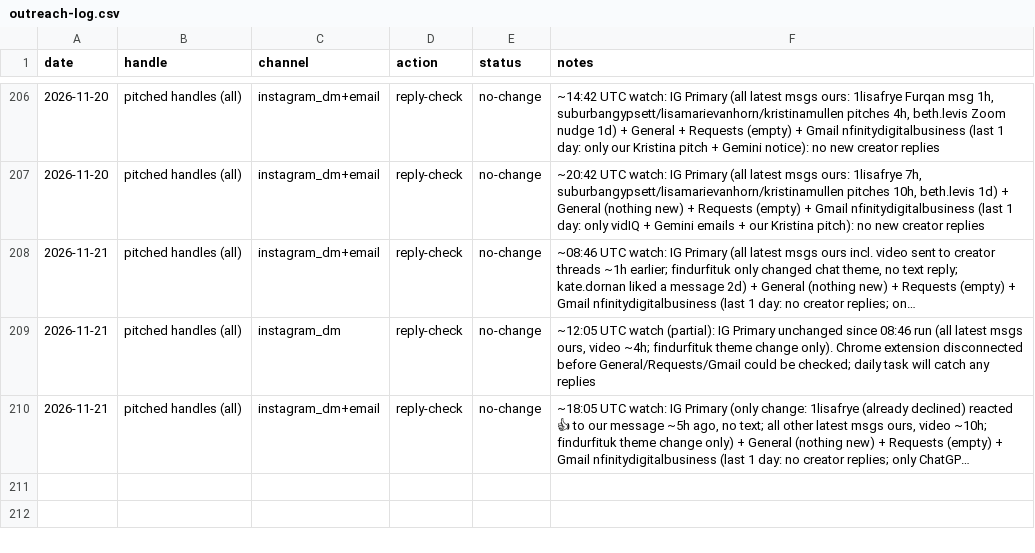
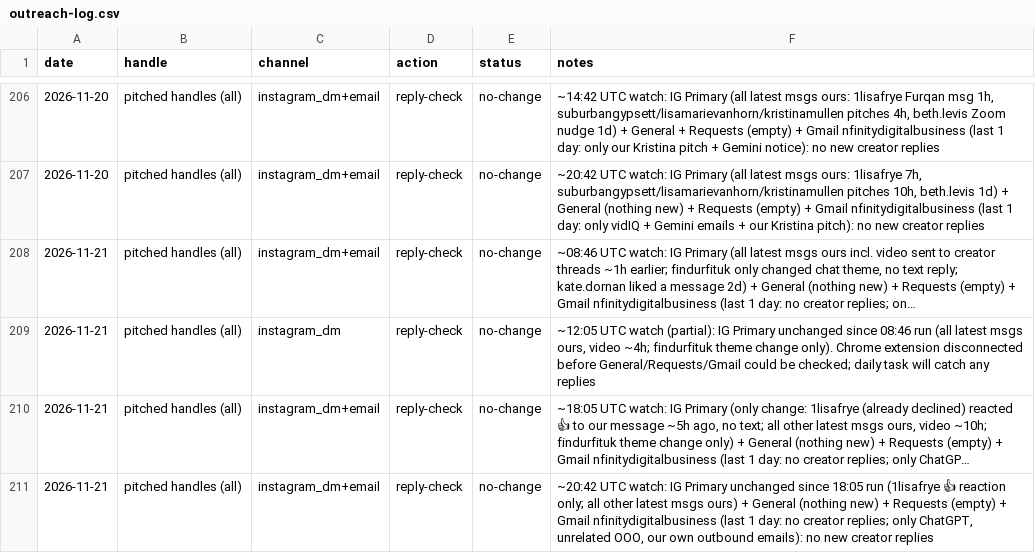
Before and after one commit to furqanaq/meriandcalm-social-instagram, a CSV file: outreach/outreach-log.csv, drawn as a sheet; only a part is shown, gaps mark what is left out; long unchanged cells end in …; the diff names each change by its address in the sheet, - before the commit and + after, or states it on an @@ line.

```diff
--- a/outreach/outreach-log.csv
+++ b/outreach/outreach-log.csv
+row 211: 2026-11-21 | pitched handles (all) | instagram_dm+email | reply-check | no-change | ~20:42 UTC watch: IG Primary unchanged since 18:05 run (1lisafrye 👍 reaction only; all other latest msgs ours) + General (nothing new) + Requests (empty) + Gmail nfinitydigitalbusiness (last 1 day: no creator replies; only ChatGPT, unrelated OOO, our own outbound emails): no new creator replies
```
